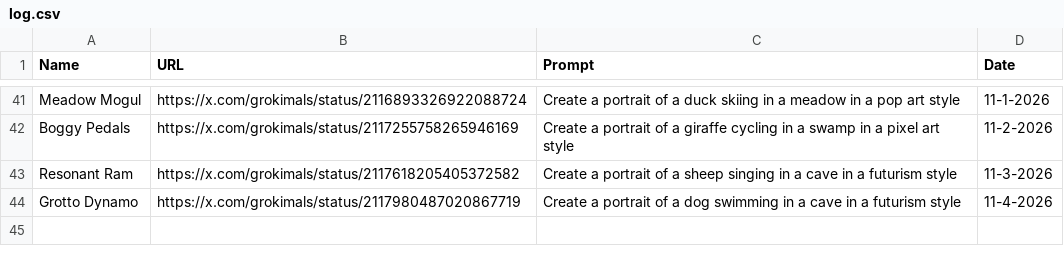
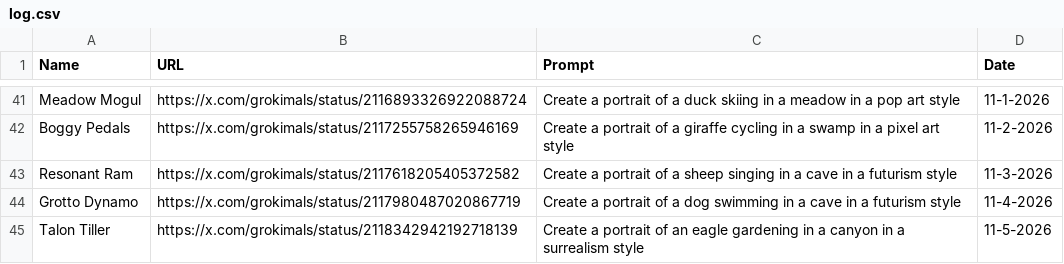
Before and after one commit to johnnycchapman/Grokimals, a CSV file: log.csv, drawn as a sheet; only a part is shown, gaps mark what is left out.

```diff
--- a/log.csv
+++ b/log.csv
@@ -44 +44,2 @@ Resonant Ram,https://x.com/grokimals/status/2117618205405372582,Create a portrai
 Grotto Dynamo,https://x.com/grokimals/status/2117980487020867719,Create a portrait of a dog swimming in a cave in a futurism style,11-4-2026
+Talon Tiller,https://x.com/grokimals/status/2118342942192718139,Create a portrait of an eagle gardening in a canyon in a surrealism style,11-5-2026
```
